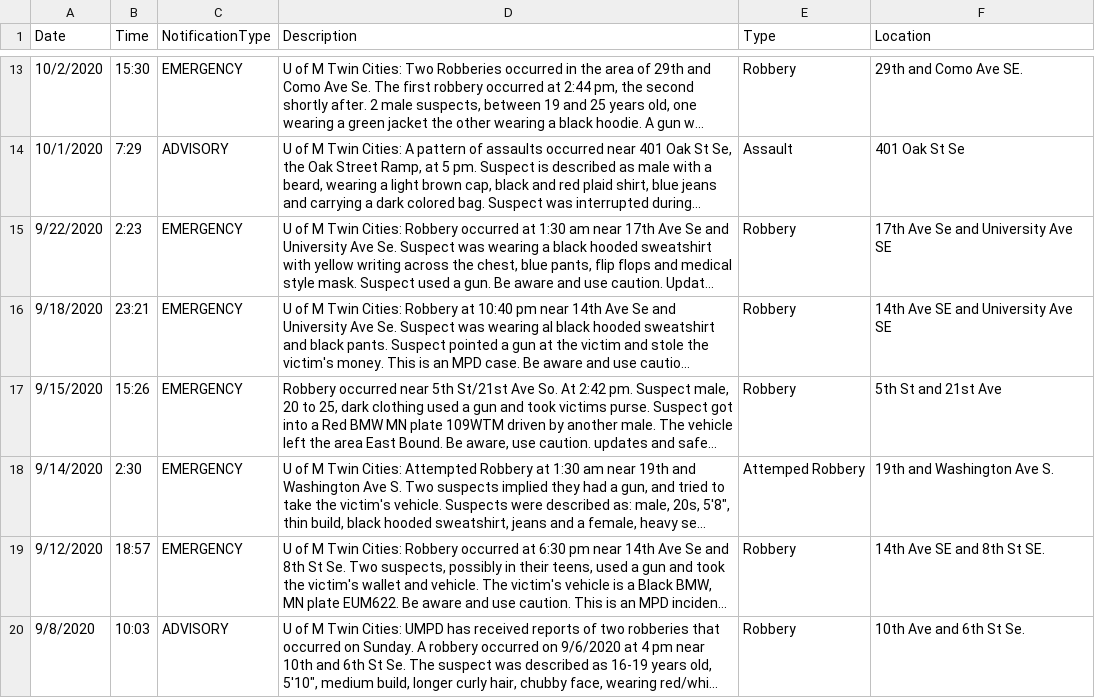
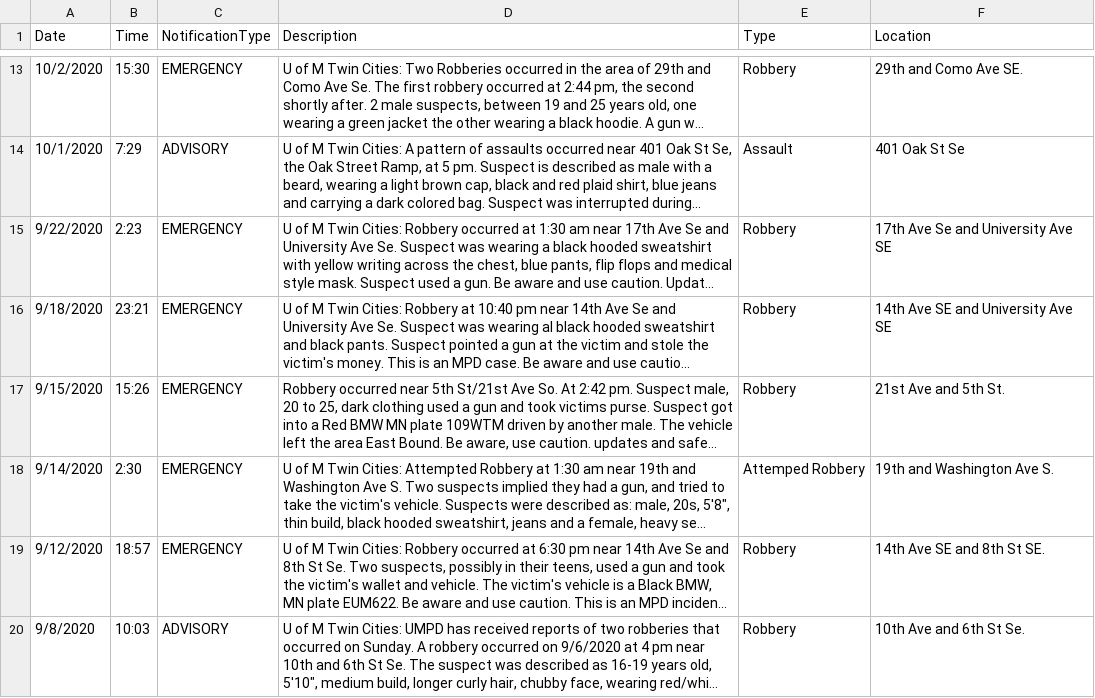
Before and after one commit to gusberinger/SafeU, a CSV file: data/SafeU_locations.csv, drawn as a sheet; only a part is shown, gaps mark what is left out; long unchanged cells end in …; the diff names each change by its address in the sheet, - before the commit and + after, or states it on an @@ line.

```diff
--- a/data/SafeU_locations.csv
+++ b/data/SafeU_locations.csv
-F17 (Location): 5th St and 21st Ave
+F17 (Location): 21st Ave and 5th St.
```
Also changed, not shown: data/SafeU_geocoded.csv, 3 other files.
